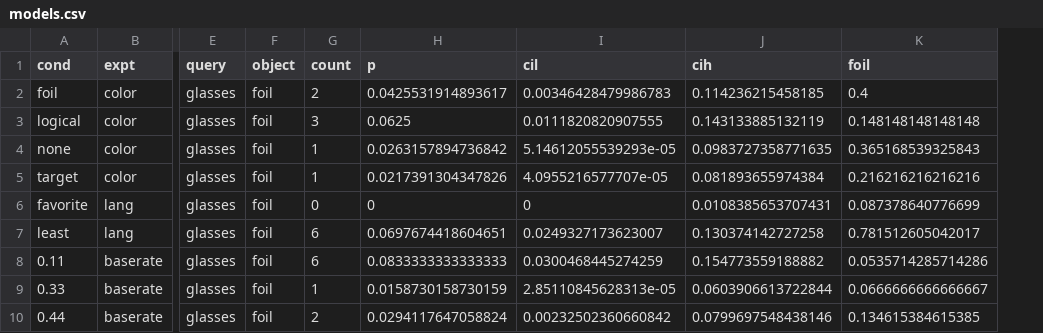
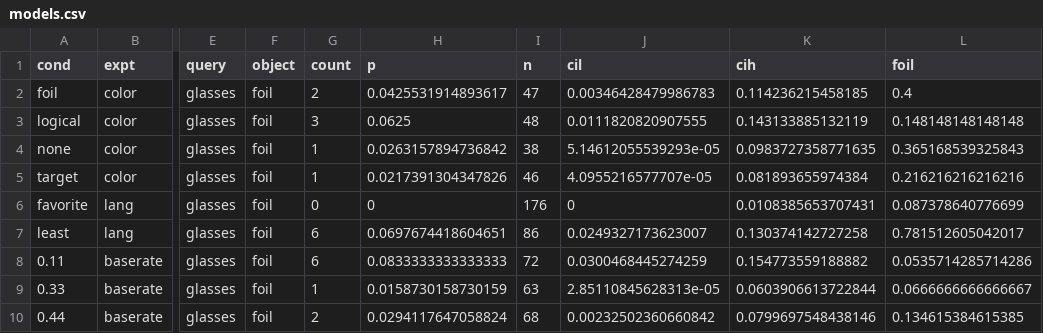
Before and after one commit to langcog/pragmods, a CSV file: models/data/models.csv, drawn as a sheet; only a part is shown, gaps mark what is left out; the diff names each change by its address in the sheet, - before the commit and + after, or states it on an @@ line.

```diff
--- a/models/data/models.csv
+++ b/models/data/models.csv
+column I (n), rows 2-10: 47 | 48 | 38 | 46 | 176 | 86 | 72 | 63 | 68
```
Also changed, not shown: 20 other files.
